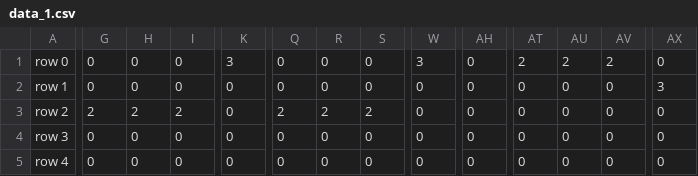
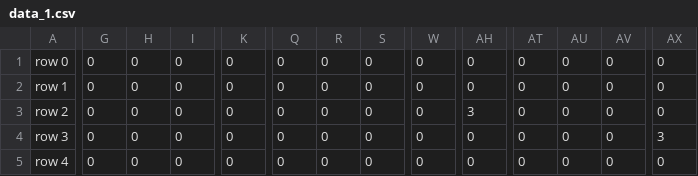
Before and after one commit to Ech012/Bomb-game, a CSV file: data_1.csv, drawn as a sheet; only a part is shown, gaps mark what is left out; the diff covers the shown part only; the diff names each change by its address in the sheet, - before the commit and + after, or states it on an @@ line.

```diff
--- a/data_1.csv
+++ b/data_1.csv
-K1: 3
+K1: 0
-W1: 3
+W1: 0
-AT1: 2
+AT1: 0
-AU1: 2
+AU1: 0
-AV1: 2
+AV1: 0
-AX2: 3
+AX2: 0
-G3: 2
+G3: 0
-H3: 2
+H3: 0
-I3: 2
+I3: 0
-Q3: 2
+Q3: 0
-R3: 2
+R3: 0
-S3: 2
+S3: 0
-AH3: 0
+AH3: 3
-AX4: 0
+AX4: 3
```
Also changed, not shown: 150 edited cells elsewhere in this file, bushes_1.csv, 1 other file.
